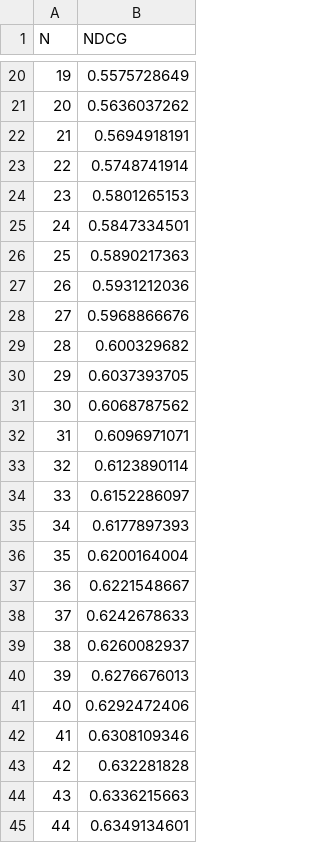
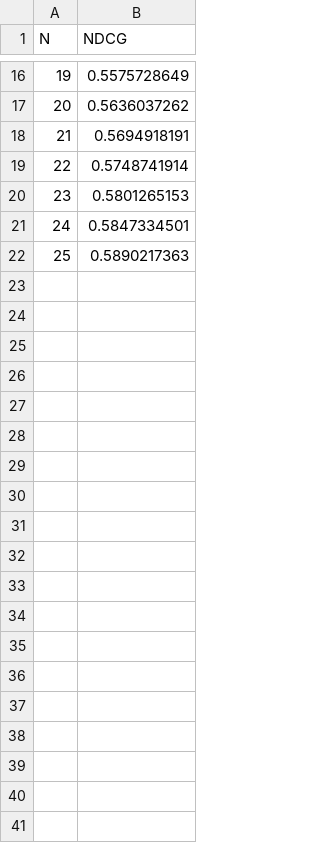
Before and after one commit to SpotifyPlaylistMQP/mqp-core, a CSV file: web/public/data/ndcg_values/mf_mpd_square_100.csv, drawn as a sheet; only a part is shown, gaps mark what is left out; the diff covers the shown part only; the diff names each change by its address in the sheet, - before the commit and + after, or states it on an @@ line.

```diff
--- a/web/public/data/ndcg_values/mf_mpd_square_100.csv
+++ b/web/public/data/ndcg_values/mf_mpd_square_100.csv
-row 27: 26 | 0.5931212036
-row 28: 27 | 0.5968866676
-row 29: 28 | 0.600329682
-row 30: 29 | 0.6037393705
-row 31: 30 | 0.6068787562
-row 32: 31 | 0.6096971071
-row 33: 32 | 0.6123890114
-row 34: 33 | 0.6152286097
-row 35: 34 | 0.6177897393
-row 36: 35 | 0.6200164004
-row 37: 36 | 0.6221548667
-row 38: 37 | 0.6242678633
-row 39: 38 | 0.6260082937
-row 40: 39 | 0.6276676013
-row 41: 40 | 0.6292472406
-row 42: 41 | 0.6308109346
-row 43: 42 | 0.632281828
-row 44: 43 | 0.6336215663
-row 45: 44 | 0.6349134601
```
Also changed, not shown: 60 removed rows elsewhere in this file, web/public/data/ndcg_values/feature_mf_mpd_square_100.csv, web/public/data/ndcg_values/torch_mf_mpd_square_100.csv, 3 other files.
